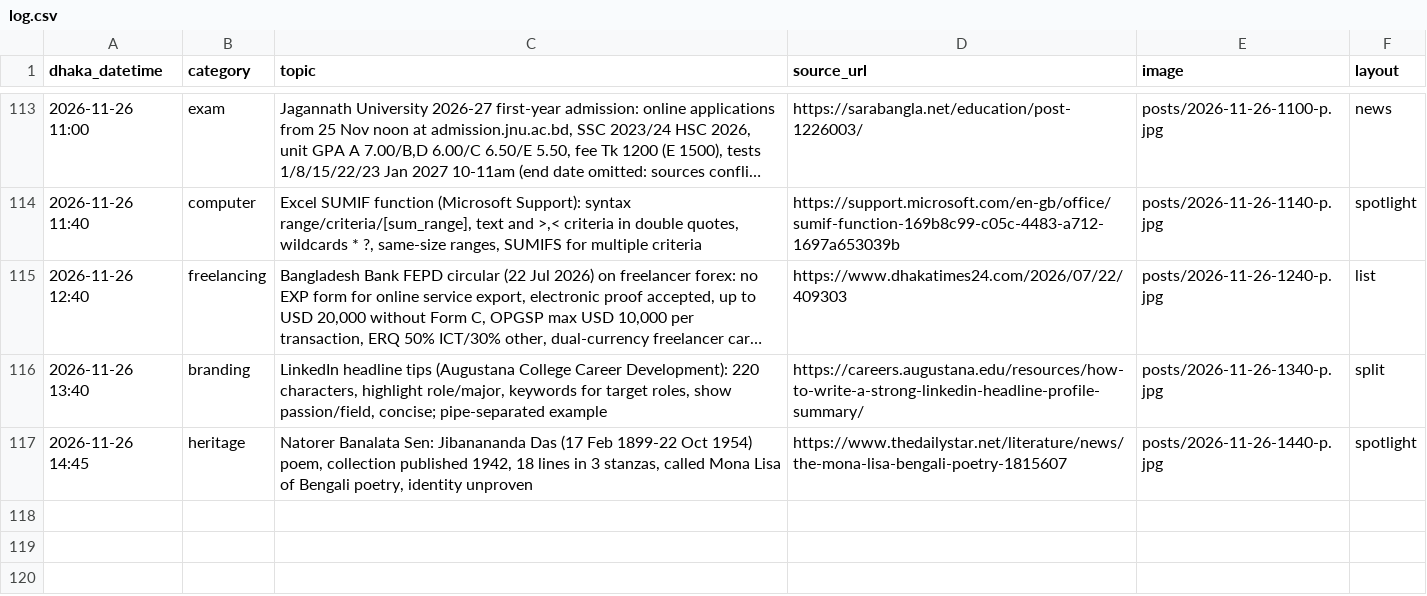
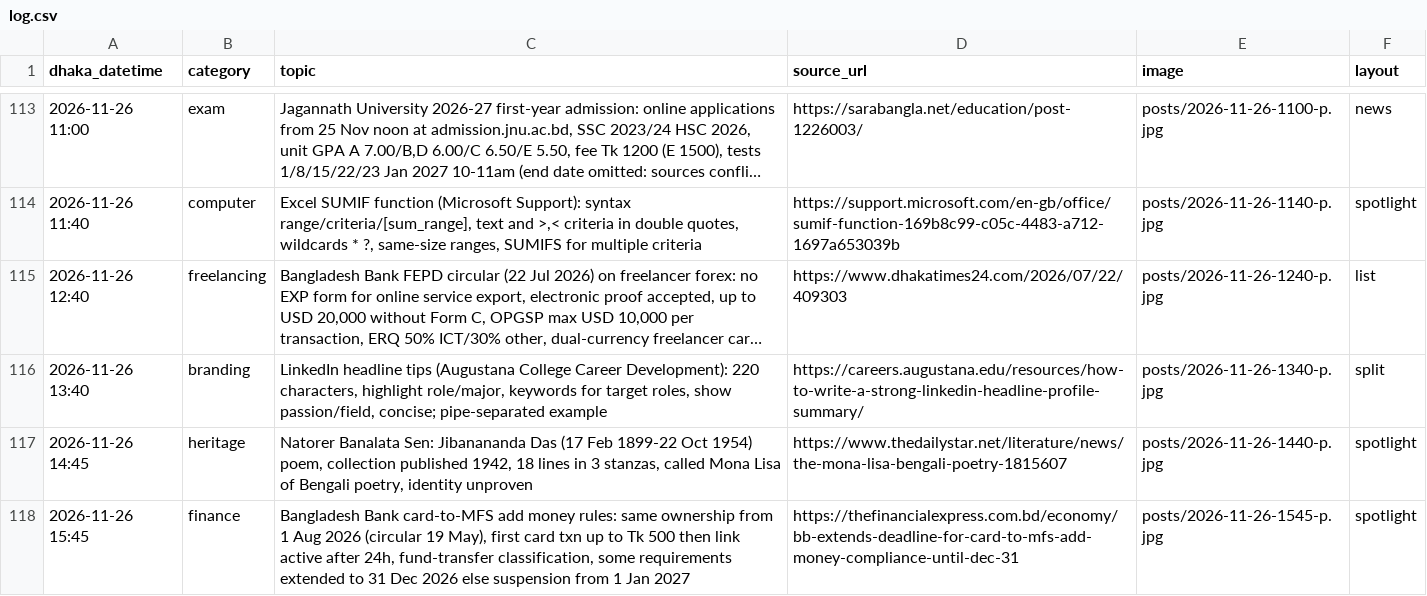
Before and after one commit to Rajibnt/codexnatore, a CSV file: ready/log.csv, drawn as a sheet; only a part is shown, gaps mark what is left out; long unchanged cells end in ….

```diff
--- a/ready/log.csv
+++ b/ready/log.csv
@@ -117 +117,2 @@ dhaka_datetime,category,topic,source_url,image,layout
 2026-11-26 14:45,heritage,"Natorer Banalata Sen: Jibanananda Das (17 Feb 1899-22 Oct 1954) poem, collection published 1942, 18 lines in 3 stanzas, called Mona Lisa of Bengali poetry, identity unproven",https://www.thedailystar.net/literature/news/the-mona-lisa-bengali-poetry-1815607,posts/2026-11-26-1440-p.jpg,spotlight
+2026-11-26 15:45,finance,"Bangladesh Bank card-to-MFS add money rules: same ownership from 1 Aug 2026 (circular 19 May), first card txn up to Tk 500 then link active after 24h, fund-transfer classification, some requirements extended to 31 Dec 2026 else suspension from 1 Jan 2027",https://thefinancialexpress.com.bd/economy/bb-extends-deadline-for-card-to-mfs-add-money-compliance-until-dec-31,posts/2026-11-26-1545-p.jpg,spotlight
```
Also changed, not shown: 4 other files.
